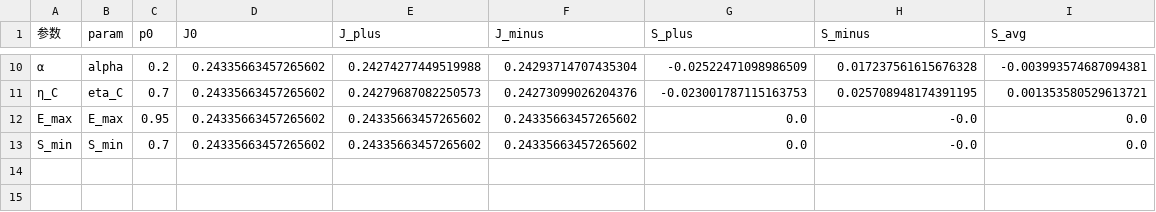
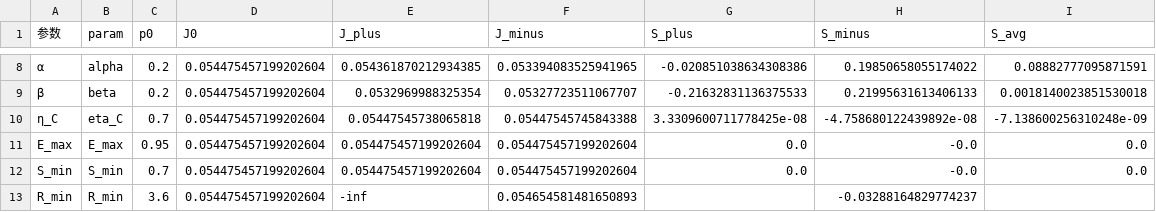
Before and after one commit to immab1tch/Practice1, a CSV file: Code/juno_project/results/m3/m3_elasticity.csv, drawn as a sheet; only a part is shown, gaps mark what is left out; addresses are those after the commit; the diff covers the shown part only; the diff names each change by its address in the sheet, - before the commit and + after, or states it on an @@ line.

```diff
--- a/Code/juno_project/results/m3/m3_elasticity.csv
+++ b/Code/juno_project/results/m3/m3_elasticity.csv
-D8 (J0): 0.24335663457265602
+D8 (J0): 0.054475457199202604
-E8 (J_plus): 0.24274277449519988
+E8 (J_plus): 0.054361870212934385
-F8 (J_minus): 0.24293714707435304
+F8 (J_minus): 0.053394083525941965
-G8 (S_plus): -0.02522471098986509
+G8 (S_plus): -0.020851038634308386
-H8 (S_minus): 0.017237561615676328
+H8 (S_minus): 0.19850658055174022
-I8 (S_avg): -0.003993574687094381
+I8 (S_avg): 0.08882777095871591
+row 9: β | beta | 0.2 | 0.054475457199202604 | 0.0532969988325354 | 0.05327723511067707 | -0.21632831136375533 | 0.21995631613406133 | 0.0018140023851530018
-D10:D12 (J0): 0.24335663457265602
+D10:D12 (J0): 0.054475457199202604
-E10 (J_plus): 0.24279687082250573
+E10 (J_plus): 0.05447545738065818
-F10 (J_minus): 0.24273099026204376
+F10 (J_minus): 0.05447545745843388
-G10 (S_plus): -0.023001787115163753
+G10 (S_plus): 3.3309600711778425e-08
-H10 (S_minus): 0.025708948174391195
+H10 (S_minus): -4.758680122439892e-08
-I10 (S_avg): 0.001353580529613721
+I10 (S_avg): -7.138600256310248e-09
-E11:E12 (J_plus): 0.24335663457265602
+E11:E12 (J_plus): 0.054475457199202604
-F11:F12 (J_minus): 0.24335663457265602
+F11:F12 (J_minus): 0.054475457199202604
+row 13: R_min | R_min | 3.6 | 0.054475457199202604 | -inf | 0.054654581481650893 |  | -0.03288164829774237
```
Also changed, not shown: 1 added row, 3 removed rows and 30 edited cells elsewhere in this file, Code/juno_project/results/m1/m1_results.csv, Code/juno_project/results/m2/m2_projects.csv, 17 other files.
